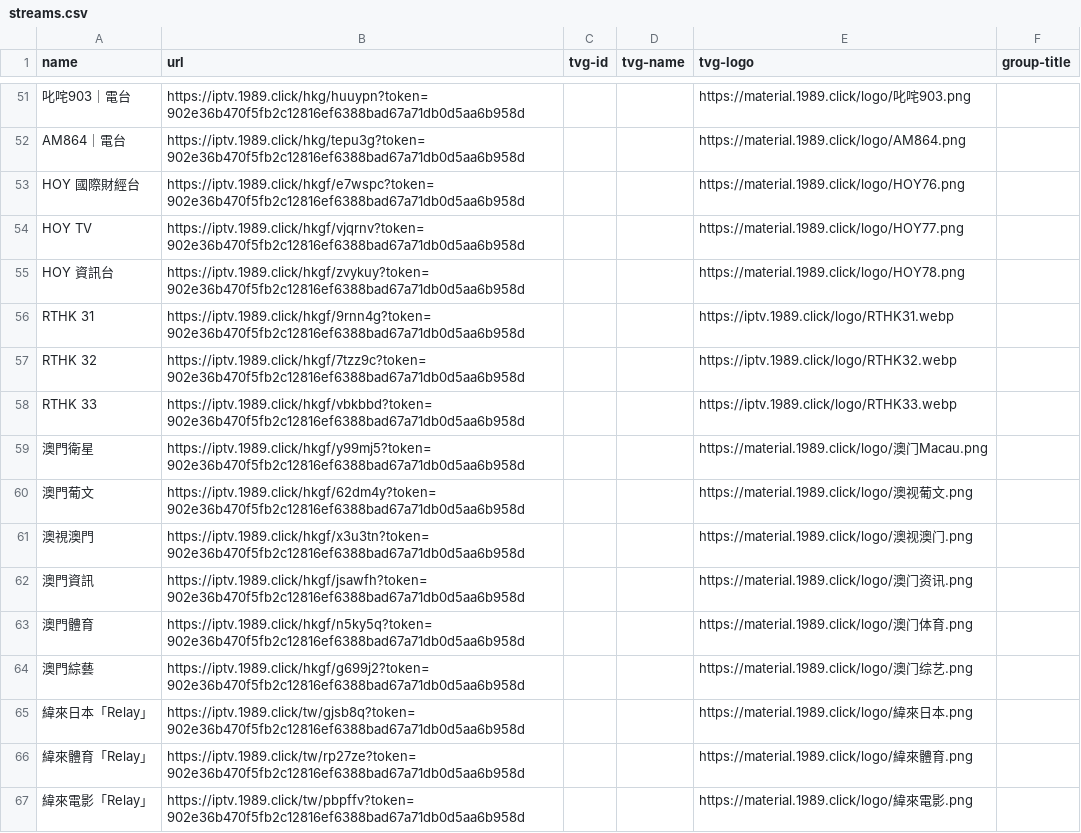
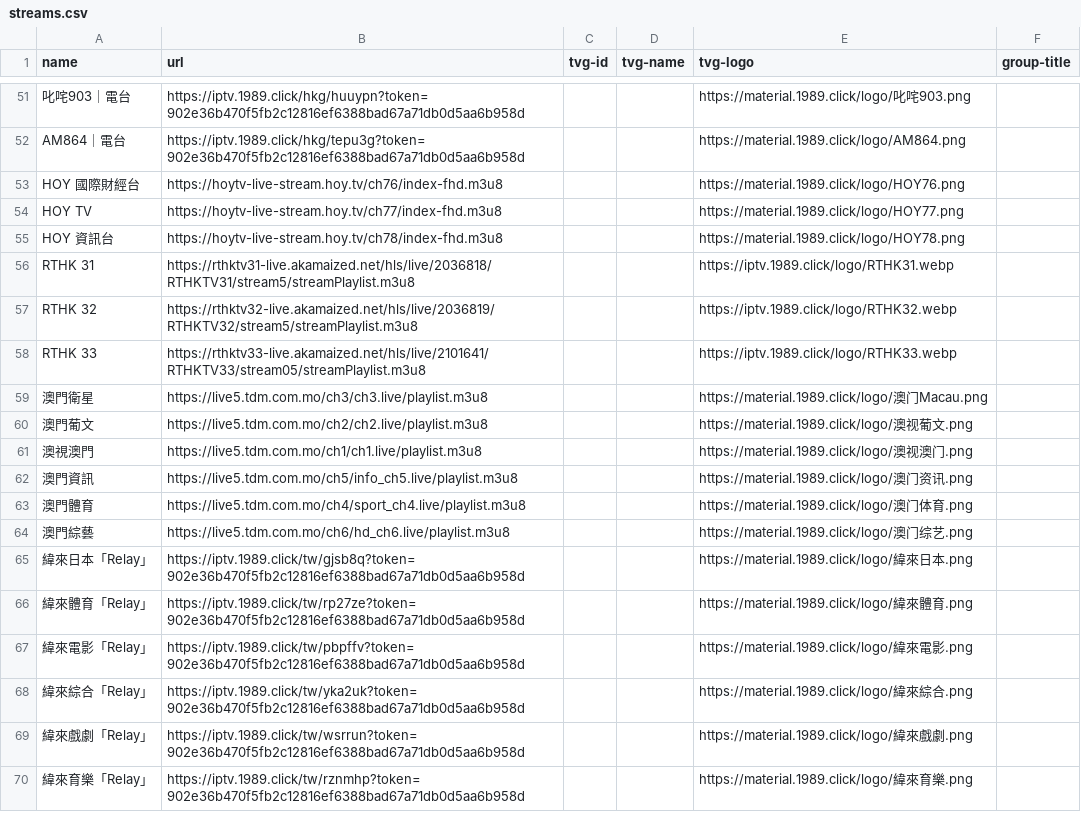
Before and after one commit to jingjingge-art/nttv, a CSV file: streams.csv, drawn as a sheet; only a part is shown, gaps mark what is left out; the shorter side is filled out with more unchanged rows; the diff names each change by its address in the sheet, - before the commit and + after, or states it on an @@ line.

```diff
--- a/streams.csv
+++ b/streams.csv
-B53 (url): https://iptv.1989.click/hkgf/e7wspc?token=902e36b470f5fb2c12816ef6388bad67a71db0d5aa6b958d
+B53 (url): https://hoytv-live-stream.hoy.tv/ch76/index-fhd.m3u8
-B54 (url): https://iptv.1989.click/hkgf/vjqrnv?token=902e36b470f5fb2c12816ef6388bad67a71db0d5aa6b958d
+B54 (url): https://hoytv-live-stream.hoy.tv/ch77/index-fhd.m3u8
-B55 (url): https://iptv.1989.click/hkgf/zvykuy?token=902e36b470f5fb2c12816ef6388bad67a71db0d5aa6b958d
+B55 (url): https://hoytv-live-stream.hoy.tv/ch78/index-fhd.m3u8
-B56 (url): https://iptv.1989.click/hkgf/9rnn4g?token=902e36b470f5fb2c12816ef6388bad67a71db0d5aa6b958d
+B56 (url): https://rthktv31-live.akamaized.net/hls/live/2036818/RTHKTV31/stream5/streamPlaylist.m3u8
-B57 (url): https://iptv.1989.click/hkgf/7tzz9c?token=902e36b470f5fb2c12816ef6388bad67a71db0d5aa6b958d
+B57 (url): https://rthktv32-live.akamaized.net/hls/live/2036819/RTHKTV32/stream5/streamPlaylist.m3u8
-B58 (url): https://iptv.1989.click/hkgf/vbkbbd?token=902e36b470f5fb2c12816ef6388bad67a71db0d5aa6b958d
+B58 (url): https://rthktv33-live.akamaized.net/hls/live/2101641/RTHKTV33/stream05/streamPlaylist.m3u8
-B59 (url): https://iptv.1989.click/hkgf/y99mj5?token=902e36b470f5fb2c12816ef6388bad67a71db0d5aa6b958d
+B59 (url): https://live5.tdm.com.mo/ch3/ch3.live/playlist.m3u8
-B60 (url): https://iptv.1989.click/hkgf/62dm4y?token=902e36b470f5fb2c12816ef6388bad67a71db0d5aa6b958d
+B60 (url): https://live5.tdm.com.mo/ch2/ch2.live/playlist.m3u8
-B61 (url): https://iptv.1989.click/hkgf/x3u3tn?token=902e36b470f5fb2c12816ef6388bad67a71db0d5aa6b958d
+B61 (url): https://live5.tdm.com.mo/ch1/ch1.live/playlist.m3u8
-B62 (url): https://iptv.1989.click/hkgf/jsawfh?token=902e36b470f5fb2c12816ef6388bad67a71db0d5aa6b958d
+B62 (url): https://live5.tdm.com.mo/ch5/info_ch5.live/playlist.m3u8
-B63 (url): https://iptv.1989.click/hkgf/n5ky5q?token=902e36b470f5fb2c12816ef6388bad67a71db0d5aa6b958d
+B63 (url): https://live5.tdm.com.mo/ch4/sport_ch4.live/playlist.m3u8
-B64 (url): https://iptv.1989.click/hkgf/g699j2?token=902e36b470f5fb2c12816ef6388bad67a71db0d5aa6b958d
+B64 (url): https://live5.tdm.com.mo/ch6/hd_ch6.live/playlist.m3u8
```
Also changed, not shown: 1 other file.
